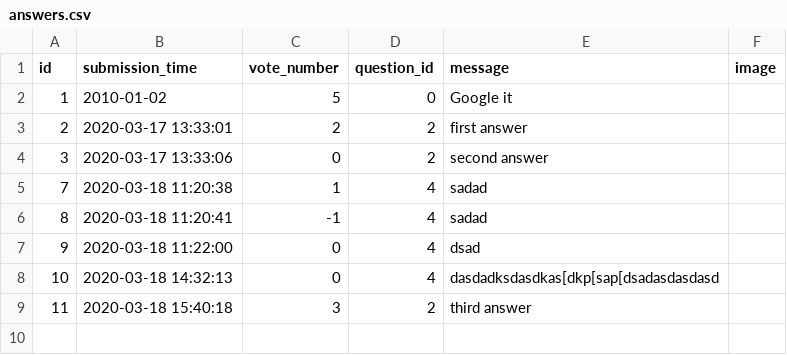
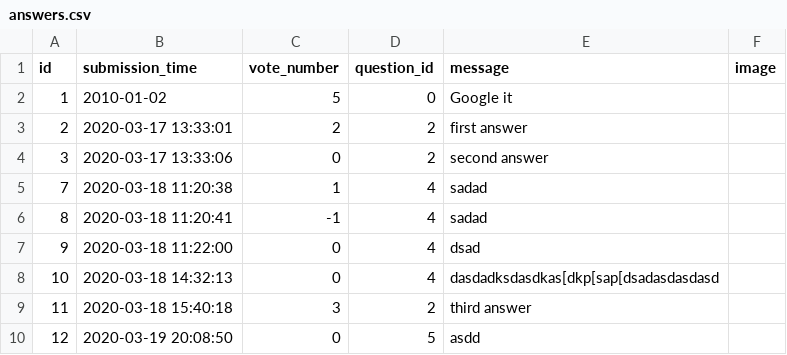
Before and after one commit to b-bence/ask_mate_sprint1, a CSV file: answers.csv, drawn as a sheet; the diff names each change by its address in the sheet, - before the commit and + after, or states it on an @@ line.

```diff
--- a/answers.csv
+++ b/answers.csv
+row 10: 12 | 2020-03-19 20:08:50 | 0 | 5 | asdd
```
Also changed, not shown: questions.csv, 5 other files.
